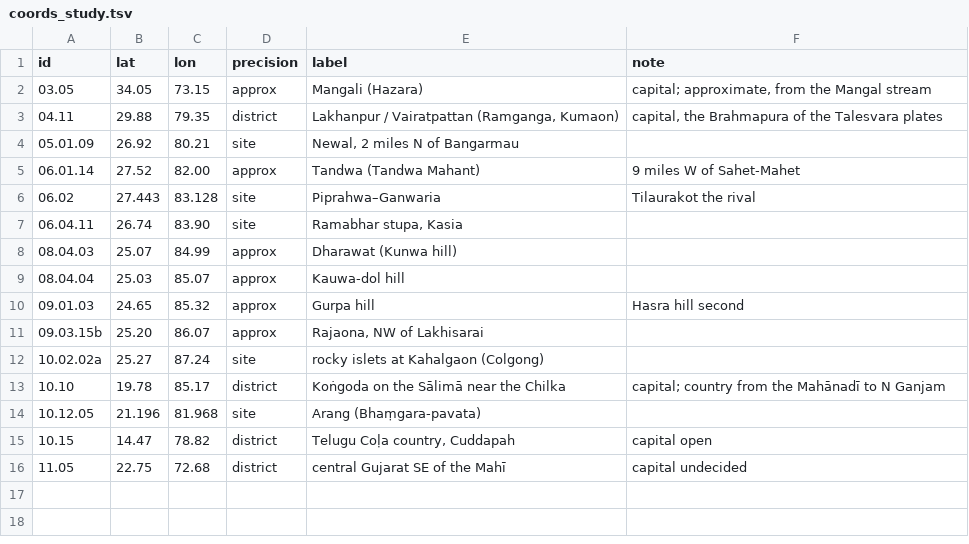
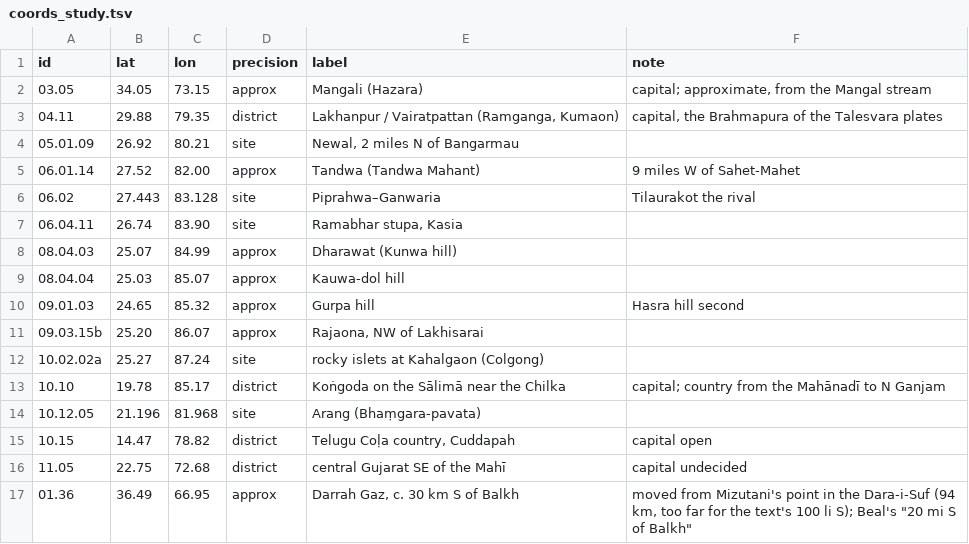
Before and after one commit to kengoharimoto/xuanzang-places, a TSV file: data/coords_study.tsv, drawn as a sheet.

```diff
--- a/data/coords_study.tsv
+++ b/data/coords_study.tsv
@@ -16 +16,2 @@ id	lat	lon	precision	label	note
 11.05	22.75	72.68	district	central Gujarat SE of the Mahī	capital undecided
+01.36	36.49	66.95	approx	Darrah Gaz, c. 30 km S of Balkh	moved from Mizutani's point in the Dara-i-Suf (94 km, too far for the text's 100 li S); Beal's "20 mi S of Balkh"
```
Also changed, not shown: data/study_view.tsv, route/candidate_scores.tsv, 23 other files.
